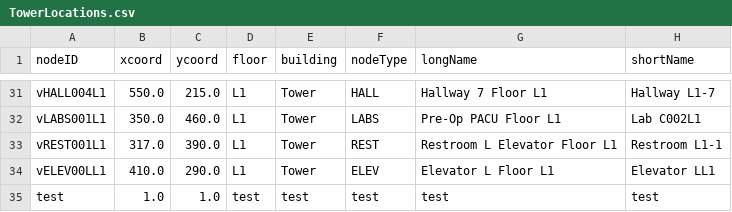
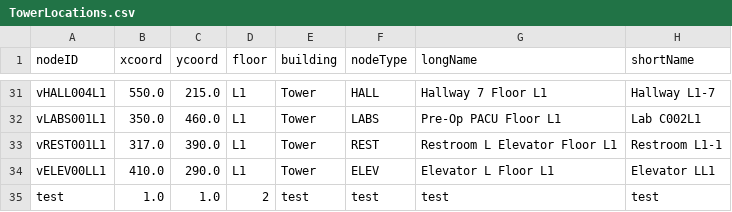
Before and after one commit to Tdonnelly20/Hospital-Application, a CSV file: src/main/resources/edu/wpi/cs3733/d22/teamV/TowerLocations.csv, drawn as a sheet; only a part is shown, gaps mark what is left out.

```diff
--- a/src/main/resources/edu/wpi/cs3733/d22/teamV/TowerLocations.csv
+++ b/src/main/resources/edu/wpi/cs3733/d22/teamV/TowerLocations.csv
@@ -34,2 +34,2 @@ vREST001L1,317.0,390.0,L1,Tower,REST,Restroom L Elevator Floor L1,Restroom L1-1,
 vELEV00LL1,410.0,290.0,L1,Tower,ELEV,Elevator L Floor L1,Elevator LL1,
-test,1.0,1.0,test,test,test,test,test,
+test,1.0,1.0,2,test,test,test,test,
```
Also changed, not shown: src/main/resources/edu/wpi/cs3733/d22/teamV/LocationsBackup.csv, 3 other files.
